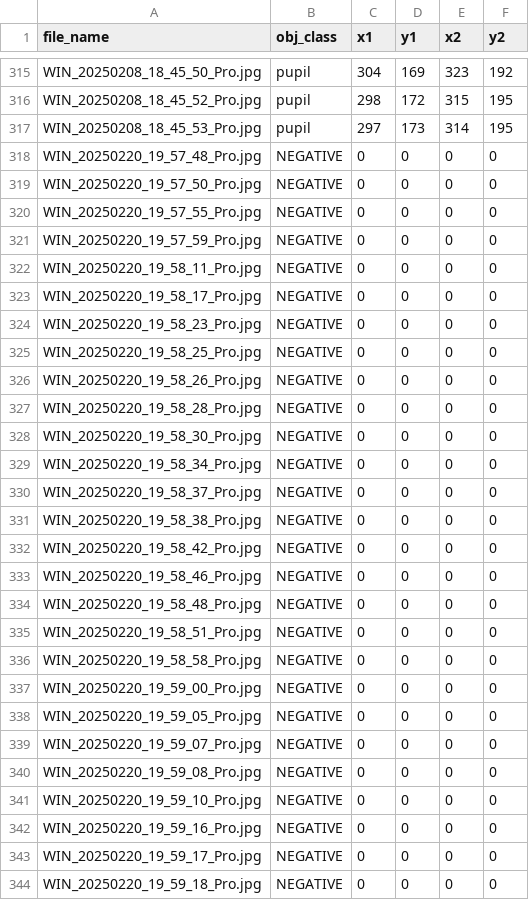
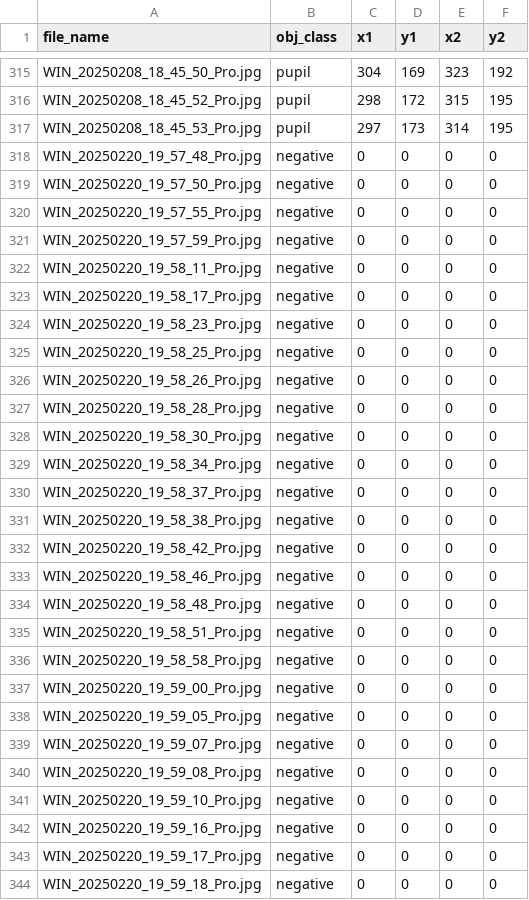
Before and after one commit to OwenBurt/Eye_tracker, a CSV file: eye_data.csv, drawn as a sheet; only a part is shown, gaps mark what is left out; the diff covers the shown part only.

```diff
--- a/eye_data.csv
+++ b/eye_data.csv
@@ -317,28 +317,28 @@ WIN_20250208_18_45_52_Pro.jpg,pupil,298,172,315,195
 WIN_20250208_18_45_53_Pro.jpg,pupil,297,173,314,195
-WIN_20250220_19_57_48_Pro.jpg,NEGATIVE,0,0,0,0
-WIN_20250220_19_57_50_Pro.jpg,NEGATIVE,0,0,0,0
-WIN_20250220_19_57_55_Pro.jpg,NEGATIVE,0,0,0,0
-WIN_20250220_19_57_59_Pro.jpg,NEGATIVE,0,0,0,0
-WIN_20250220_19_58_11_Pro.jpg,NEGATIVE,0,0,0,0
-WIN_20250220_19_58_17_Pro.jpg,NEGATIVE,0,0,0,0
-WIN_20250220_19_58_23_Pro.jpg,NEGATIVE,0,0,0,0
-WIN_20250220_19_58_25_Pro.jpg,NEGATIVE,0,0,0,0
-WIN_20250220_19_58_26_Pro.jpg,NEGATIVE,0,0,0,0
-WIN_20250220_19_58_28_Pro.jpg,NEGATIVE,0,0,0,0
-WIN_20250220_19_58_30_Pro.jpg,NEGATIVE,0,0,0,0
-WIN_20250220_19_58_34_Pro.jpg,NEGATIVE,0,0,0,0
-WIN_20250220_19_58_37_Pro.jpg,NEGATIVE,0,0,0,0
-WIN_20250220_19_58_38_Pro.jpg,NEGATIVE,0,0,0,0
-WIN_20250220_19_58_42_Pro.jpg,NEGATIVE,0,0,0,0
-WIN_20250220_19_58_46_Pro.jpg,NEGATIVE,0,0,0,0
-WIN_20250220_19_58_48_Pro.jpg,NEGATIVE,0,0,0,0
-WIN_20250220_19_58_51_Pro.jpg,NEGATIVE,0,0,0,0
-WIN_20250220_19_58_58_Pro.jpg,NEGATIVE,0,0,0,0
-WIN_20250220_19_59_00_Pro.jpg,NEGATIVE,0,0,0,0
-WIN_20250220_19_59_05_Pro.jpg,NEGATIVE,0,0,0,0
-WIN_20250220_19_59_07_Pro.jpg,NEGATIVE,0,0,0,0
-WIN_20250220_19_59_08_Pro.jpg,NEGATIVE,0,0,0,0
-WIN_20250220_19_59_10_Pro.jpg,NEGATIVE,0,0,0,0
-WIN_20250220_19_59_16_Pro.jpg,NEGATIVE,0,0,0,0
-WIN_20250220_19_59_17_Pro.jpg,NEGATIVE,0,0,0,0
-WIN_20250220_19_59_18_Pro.jpg,NEGATIVE,0,0,0,0
+WIN_20250220_19_57_48_Pro.jpg,negative,0,0,0,0
+WIN_20250220_19_57_50_Pro.jpg,negative,0,0,0,0
+WIN_20250220_19_57_55_Pro.jpg,negative,0,0,0,0
+WIN_20250220_19_57_59_Pro.jpg,negative,0,0,0,0
+WIN_20250220_19_58_11_Pro.jpg,negative,0,0,0,0
+WIN_20250220_19_58_17_Pro.jpg,negative,0,0,0,0
+WIN_20250220_19_58_23_Pro.jpg,negative,0,0,0,0
+WIN_20250220_19_58_25_Pro.jpg,negative,0,0,0,0
+WIN_20250220_19_58_26_Pro.jpg,negative,0,0,0,0
+WIN_20250220_19_58_28_Pro.jpg,negative,0,0,0,0
+WIN_20250220_19_58_30_Pro.jpg,negative,0,0,0,0
+WIN_20250220_19_58_34_Pro.jpg,negative,0,0,0,0
+WIN_20250220_19_58_37_Pro.jpg,negative,0,0,0,0
+WIN_20250220_19_58_38_Pro.jpg,negative,0,0,0,0
+WIN_20250220_19_58_42_Pro.jpg,negative,0,0,0,0
+WIN_20250220_19_58_46_Pro.jpg,negative,0,0,0,0
+WIN_20250220_19_58_48_Pro.jpg,negative,0,0,0,0
+WIN_20250220_19_58_51_Pro.jpg,negative,0,0,0,0
+WIN_20250220_19_58_58_Pro.jpg,negative,0,0,0,0
+WIN_20250220_19_59_00_Pro.jpg,negative,0,0,0,0
+WIN_20250220_19_59_05_Pro.jpg,negative,0,0,0,0
+WIN_20250220_19_59_07_Pro.jpg,negative,0,0,0,0
+WIN_20250220_19_59_08_Pro.jpg,negative,0,0,0,0
+WIN_20250220_19_59_10_Pro.jpg,negative,0,0,0,0
+WIN_20250220_19_59_16_Pro.jpg,negative,0,0,0,0
+WIN_20250220_19_59_17_Pro.jpg,negative,0,0,0,0
+WIN_20250220_19_59_18_Pro.jpg,negative,0,0,0,0
```
Also changed, not shown: 25 edited cells elsewhere in this file, 1 other file.
